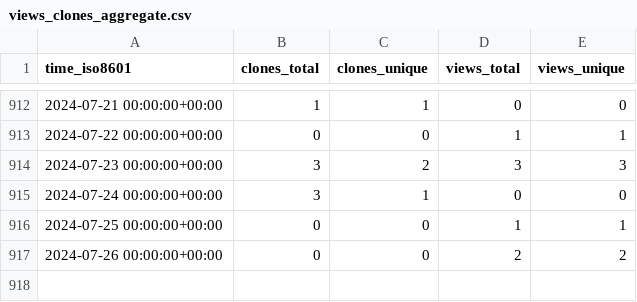
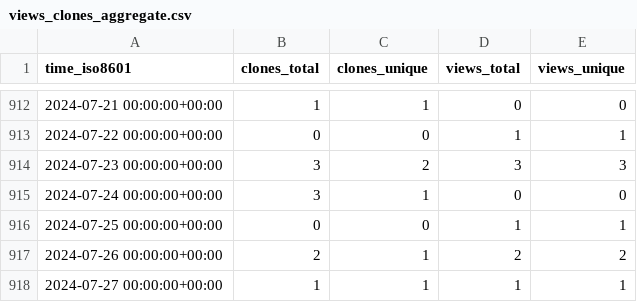
Before and after one commit to timmalich/edukiz, a CSV file: timmalich/edukiz/ghrs-data/views_clones_aggregate.csv, drawn as a sheet; only a part is shown, gaps mark what is left out.

```diff
--- a/timmalich/edukiz/ghrs-data/views_clones_aggregate.csv
+++ b/timmalich/edukiz/ghrs-data/views_clones_aggregate.csv
@@ -916,2 +916,3 @@ time_iso8601,clones_total,clones_unique,views_total,views_unique
 2024-07-25 00:00:00+00:00,0,0,1,1
-2024-07-26 00:00:00+00:00,0,0,2,2
+2024-07-26 00:00:00+00:00,2,1,2,2
+2024-07-27 00:00:00+00:00,1,1,1,1
```
Also changed, not shown: 1 other file.
